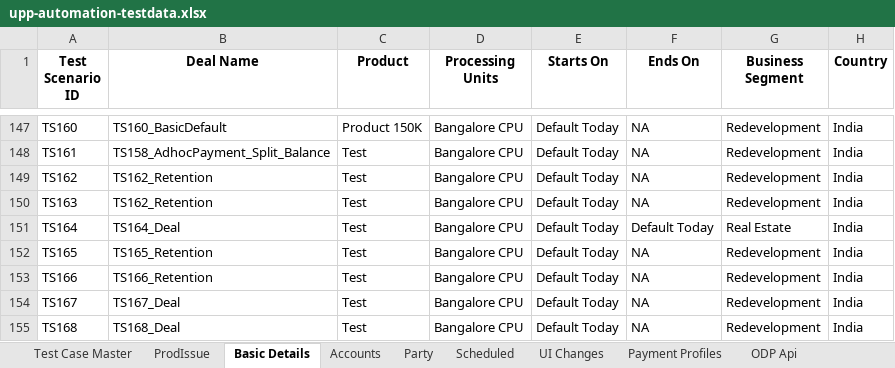
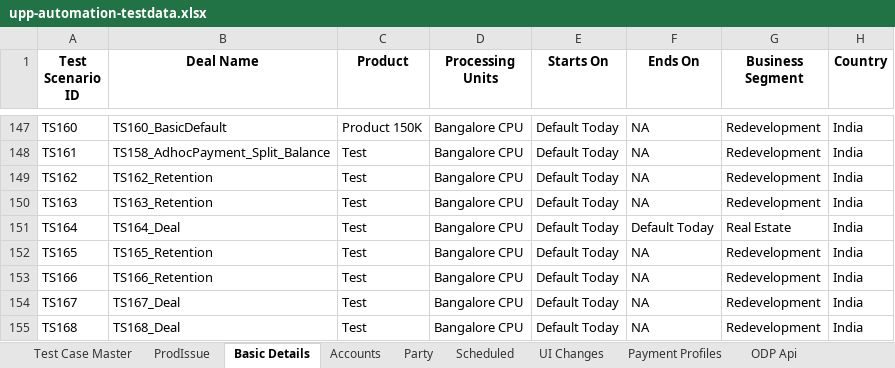
Before and after one commit to deepakdude938/upp, an Excel workbook: src/main/resources/upp-automation-testdata.xlsx, sheet Basic Details, drawn as a sheet; only a part is shown, gaps mark what is left out; values as stored, in another font and other column widths than the file's, no borders; charts and pictures not drawn; the diff names each change by its address in the sheet, - before the commit and + after, or states it on an @@ line.

```diff
--- a/src/main/resources/upp-automation-testdata.xlsx (sheet Basic Details)
+++ b/src/main/resources/upp-automation-testdata.xlsx (sheet Basic Details)
-B150 (Deal Name): TS162_Retention
+B150 (Deal Name): TS163_Retention
```
Also changed, not shown: sheet Test Case Master, sheet Scheduled, charts or pictures, 7 other files.
